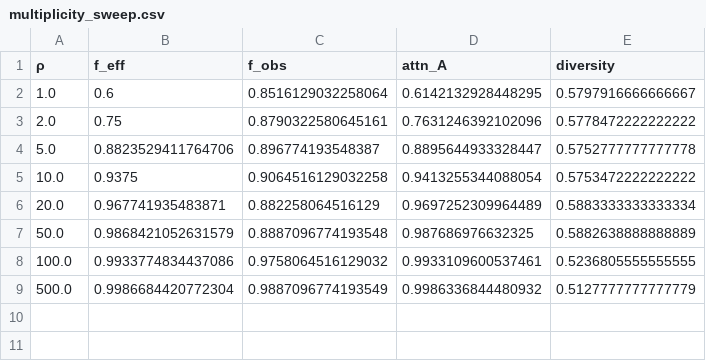
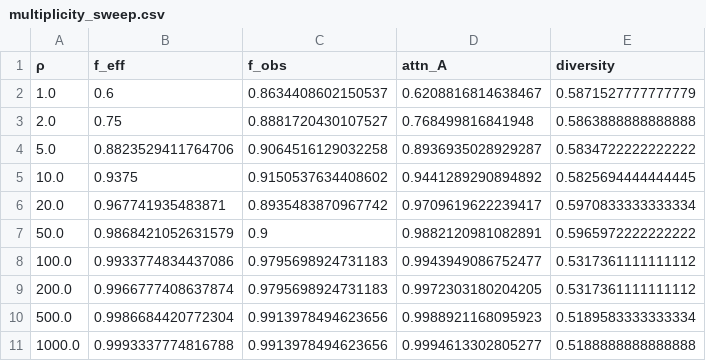
Before and after one commit to varnerlab/SA-Binding-Generation-Study, a CSV file: code/data/sh3/multiplicity_sweep.csv, drawn as a sheet.

```diff
--- a/code/data/sh3/multiplicity_sweep.csv
+++ b/code/data/sh3/multiplicity_sweep.csv
@@ -1,9 +1,11 @@
 ρ,f_eff,f_obs,attn_A,diversity
-1.0,0.6,0.8516129032258064,0.6142132928448295,0.5797916666666667
-2.0,0.75,0.8790322580645161,0.7631246392102096,0.5778472222222222
-5.0,0.8823529411764706,0.896774193548387,0.8895644933328447,0.5752777777777778
-10.0,0.9375,0.9064516129032258,0.9413255344088054,0.5753472222222222
-20.0,0.967741935483871,0.882258064516129,0.9697252309964489,0.5883333333333334
-50.0,0.9868421052631579,0.8887096774193548,0.987686976632325,0.5882638888888889
-100.0,0.9933774834437086,0.9758064516129032,0.9933109600537461,0.5236805555555555
-500.0,0.9986684420772304,0.9887096774193549,0.9986336844480932,0.5127777777777779
+1.0,0.6,0.8634408602150537,0.6208816814638467,0.5871527777777779
+2.0,0.75,0.8881720430107527,0.768499816841948,0.5863888888888888
+5.0,0.8823529411764706,0.9064516129032258,0.8936935028929287,0.5834722222222222
+10.0,0.9375,0.9150537634408602,0.9441289290894892,0.5825694444444445
+20.0,0.967741935483871,0.8935483870967742,0.9709619622239417,0.5970833333333334
+50.0,0.9868421052631579,0.9,0.9882120981082891,0.5965972222222222
+100.0,0.9933774834437086,0.9795698924731183,0.9943949086752477,0.5317361111111112
+200.0,0.9966777408637874,0.9795698924731183,0.9972303180204205,0.5317361111111112
+500.0,0.9986684420772304,0.9913978494623656,0.9988921168095923,0.5189583333333334
+1000.0,0.9993337774816788,0.9913978494623656,0.9994613302805277,0.5188888888888888
```
Also changed, not shown: code/data/kunitz/multiplicity_sweep.csv, code/data/ww/multiplicity_sweep.csv, 32 other files.
